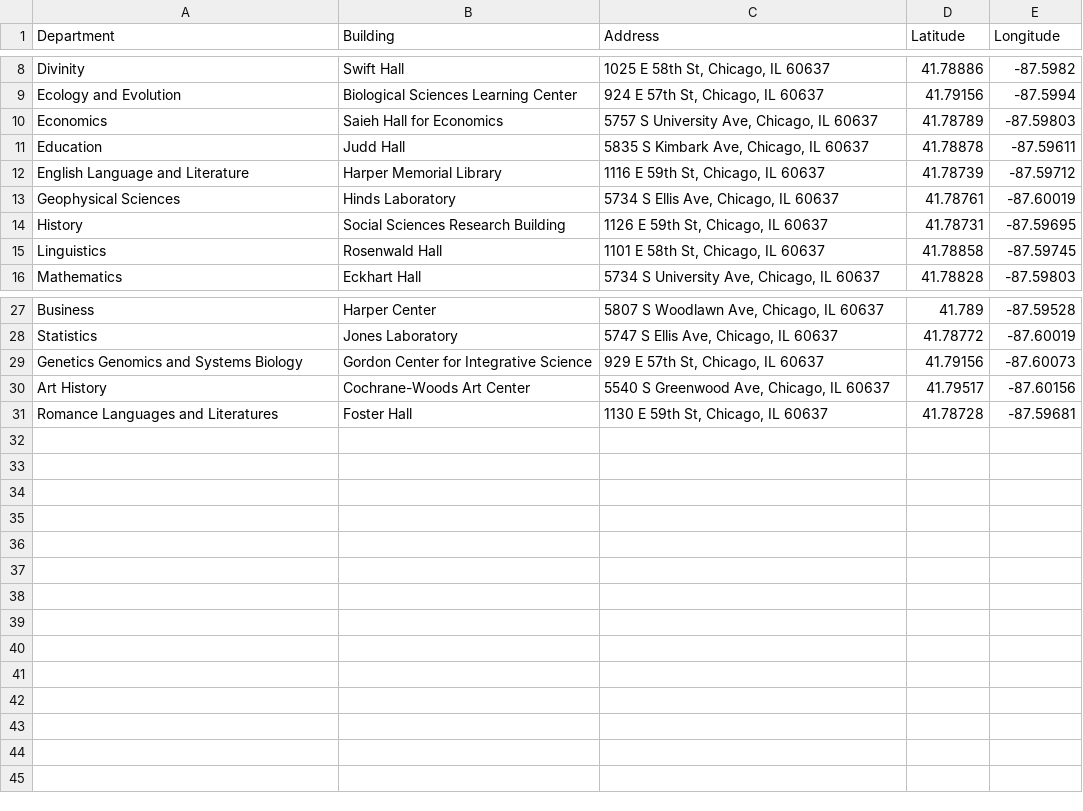
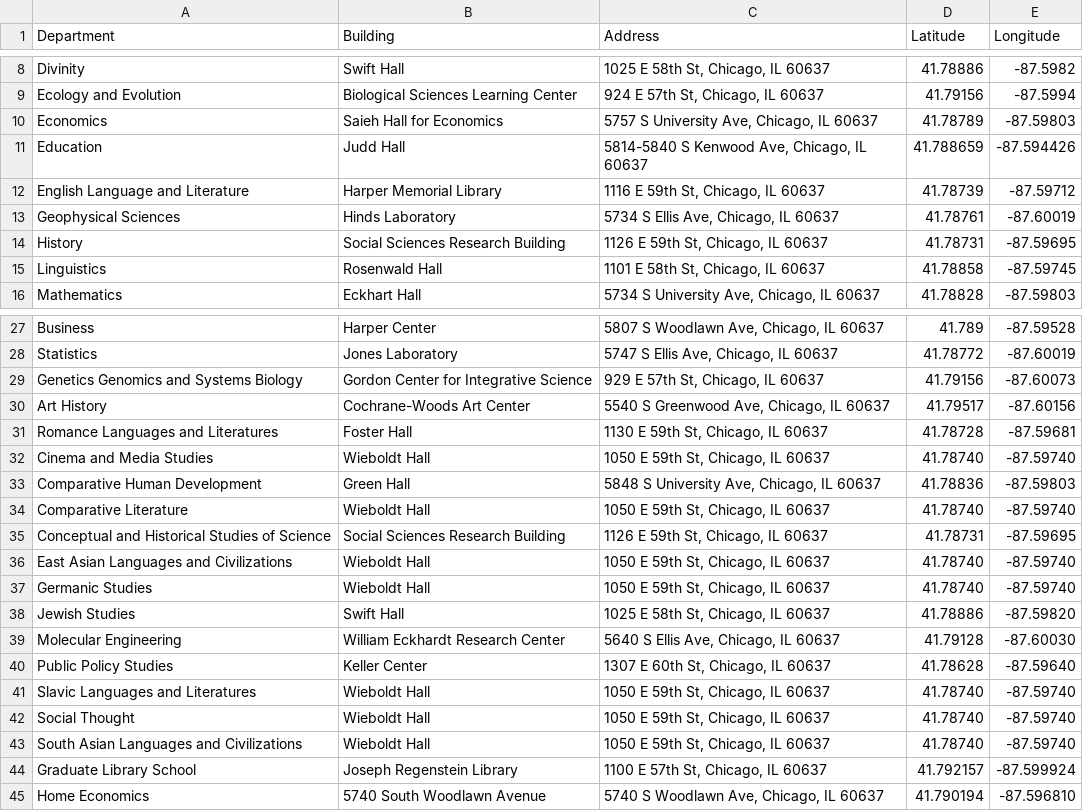
Before and after one commit to xjasminelu/uchicago-dissertations-viz, a CSV file: uchicago_locations.csv, drawn as a sheet; only a part is shown, gaps mark what is left out.

Commit message:
Cleaned dataset and GIS related vis, bunch of Andrew work.

```diff
--- a/uchicago_locations.csv
+++ b/uchicago_locations.csv
@@ -10,3 +10,3 @@ Ecology and Evolution,Biological Sciences Learning Center,"924 E 57th St, Chicag
 Economics,Saieh Hall for Economics,"5757 S University Ave, Chicago, IL 60637",41.78789,-87.59803
-Education,Judd Hall,"5835 S Kimbark Ave, Chicago, IL 60637",41.78878,-87.59611
+Education,Judd Hall,"5814-5840 S Kenwood Ave, Chicago, IL 60637",41.788659,-87.594426
 English Language and Literature,Harper Memorial Library,"1116 E 59th St, Chicago, IL 60637",41.78739,-87.59712
@@ -31 +31,15 @@ Art History,Cochrane-Woods Art Center,"5540 S Greenwood Ave, Chicago, IL 60637",
 Romance Languages and Literatures,Foster Hall,"1130 E 59th St, Chicago, IL 60637",41.78728,-87.59681
+Cinema and Media Studies,Wieboldt Hall,"1050 E 59th St, Chicago, IL 60637",41.78740,-87.59740
+Comparative Human Development,Green Hall,"5848 S University Ave, Chicago, IL 60637",41.78836,-87.59803
+Comparative Literature,Wieboldt Hall,"1050 E 59th St, Chicago, IL 60637",41.78740,-87.59740
+Conceptual and Historical Studies of Science,Social Sciences Research Building,"1126 E 59th St, Chicago, IL 60637",41.78731,-87.59695
+East Asian Languages and Civilizations,Wieboldt Hall,"1050 E 59th St, Chicago, IL 60637",41.78740,-87.59740
+Germanic Studies,Wieboldt Hall,"1050 E 59th St, Chicago, IL 60637",41.78740,-87.59740
+Jewish Studies,Swift Hall,"1025 E 58th St, Chicago, IL 60637",41.78886,-87.59820
+Molecular Engineering,William Eckhardt Research Center,"5640 S Ellis Ave, Chicago, IL 60637",41.79128,-87.60030
+Public Policy Studies,Keller Center,"1307 E 60th St, Chicago, IL 60637",41.78628,-87.59640
+Slavic Languages and Literatures,Wieboldt Hall,"1050 E 59th St, Chicago, IL 60637",41.78740,-87.59740
+Social Thought,Wieboldt Hall,"1050 E 59th St, Chicago, IL 60637",41.78740,-87.59740
+South Asian Languages and Civilizations,Wieboldt Hall,"1050 E 59th St, Chicago, IL 60637",41.78740,-87.59740
+Graduate Library School,Joseph Regenstein Library,"1100 E 57th St, Chicago, IL 60637",41.792157,-87.599924
+Home Economics,5740 South Woodlawn Avenue,"5740 S Woodlawn Ave, Chicago, IL 60637",41.790194,-87.596810
```
Also changed, not shown: 23 other files.
